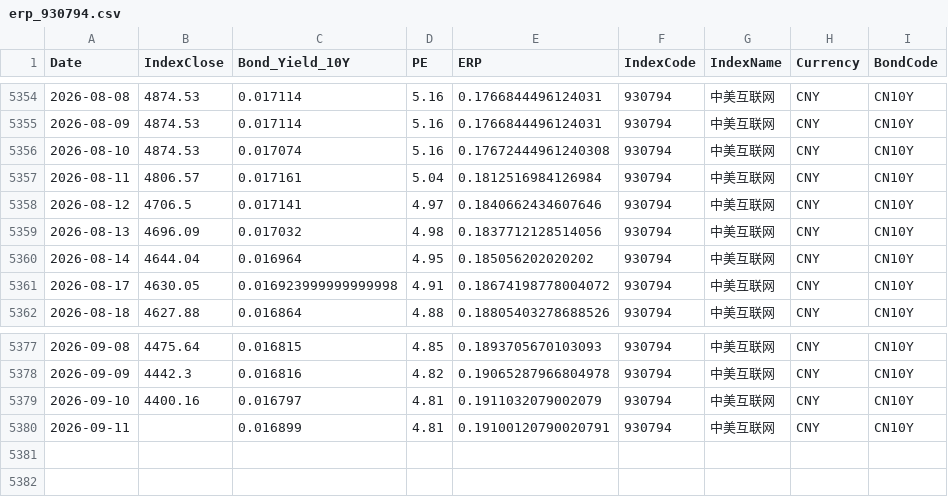
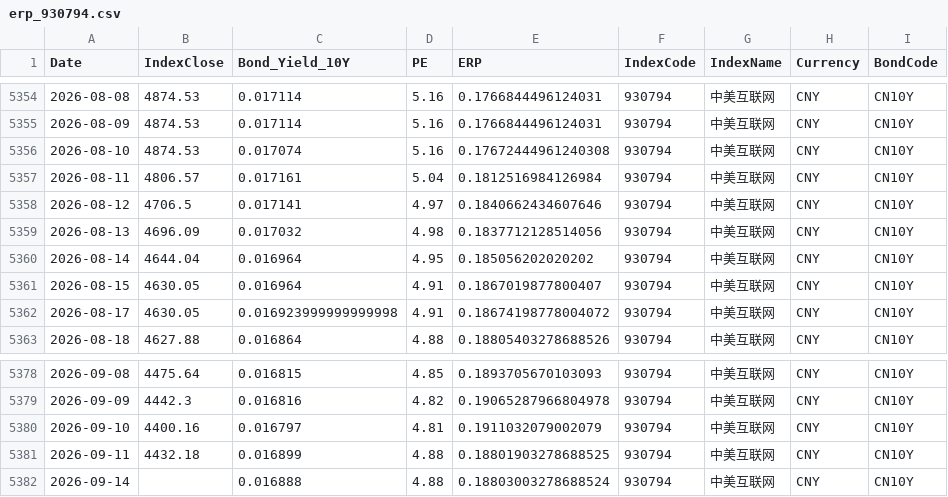
Before and after one commit to ChiaraVan1/equity-risk-premium-monitor, a CSV file: data/erp_930794.csv, drawn as a sheet; only a part is shown, gaps mark what is left out.

```diff
--- a/data/erp_930794.csv
+++ b/data/erp_930794.csv
@@ -5360,2 +5360,3 @@
 2026-08-14,4644.04,0.016964,4.95,0.185056202020202,930794,中美互联网,CNY,CN10Y
+2026-08-15,4630.05,0.016964,4.91,0.1867019877800407,930794,中美互联网,CNY,CN10Y
 2026-08-17,4630.05,0.016923999999999998,4.91,0.18674198778004072,930794,中美互联网,CNY,CN10Y
@@ -5379,2 +5380,3 @@
 2026-09-10,4400.16,0.016797,4.81,0.1911032079002079,930794,中美互联网,CNY,CN10Y
-2026-09-11,,0.016899,4.81,0.19100120790020791,930794,中美互联网,CNY,CN10Y
+2026-09-11,4432.18,0.016899,4.88,0.18801903278688525,930794,中美互联网,CNY,CN10Y
+2026-09-14,,0.016888,4.88,0.18803003278688524,930794,中美互联网,CNY,CN10Y
```
Also changed, not shown: data/erp_399967.csv, data/erp_931066.csv, 26 other files.
